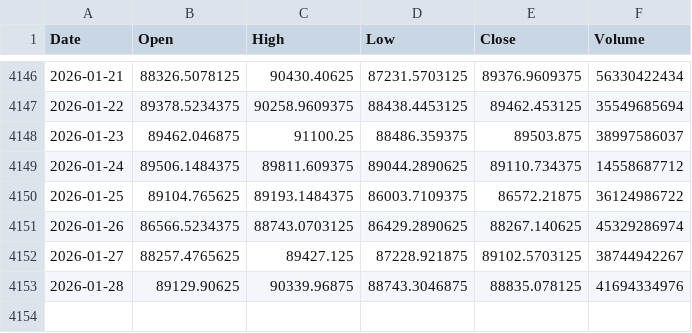
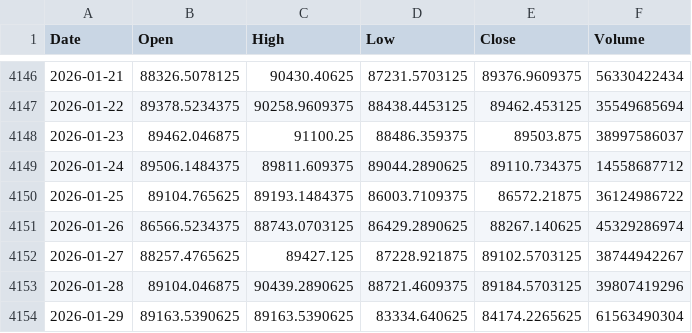
Before and after one commit to jonsflow/risk-divergence, a CSV file: data/btc.csv, drawn as a sheet; only a part is shown, gaps mark what is left out.

```diff
--- a/data/btc.csv
+++ b/data/btc.csv
@@ -4152,2 +4152,3 @@ Date,Open,High,Low,Close,Volume
 2026-01-27,88257.4765625,89427.125,87228.921875,89102.5703125,38744942267
-2026-01-28,89129.90625,90339.96875,88743.3046875,88835.078125,41694334976
+2026-01-28,89104.046875,90439.2890625,88721.4609375,89184.5703125,39807419296
+2026-01-29,89163.5390625,89163.5390625,83334.640625,84174.2265625,61563490304
```
Also changed, not shown: data/btc_hourly.csv, data/gld.csv, 14 other files.
